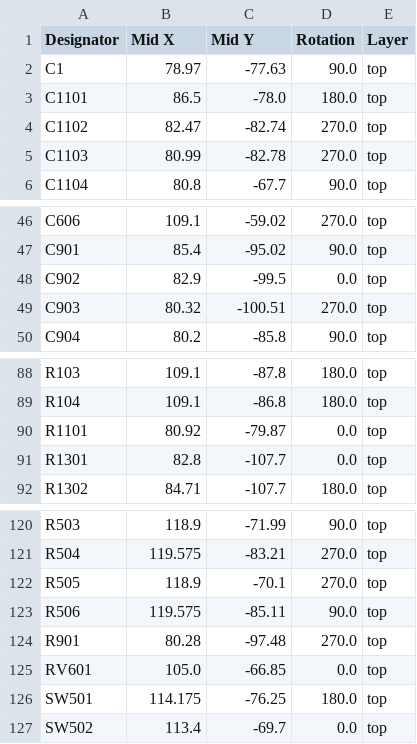
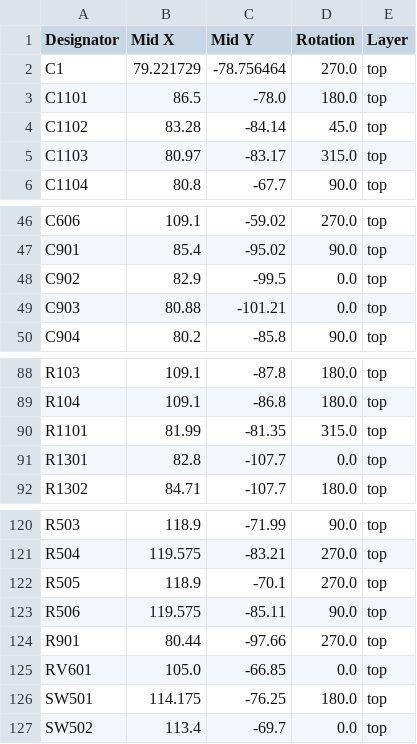
Before and after one commit to JolanTho/2425_ESE_Projet_Tom_et_Jerry, a CSV file: electronique/Tom&Jerry_PCB/production/positions.csv, drawn as a sheet; only a part is shown, gaps mark what is left out.

```diff
--- a/electronique/Tom&Jerry_PCB/production/positions.csv
+++ b/electronique/Tom&Jerry_PCB/production/positions.csv
@@ -1,6 +1,6 @@
 Designator,Mid X,Mid Y,Rotation,Layer
-C1,78.97,-77.63,90.0,top
+C1,79.221729,-78.756464,270.0,top
 C1101,86.5,-78.0,180.0,top
-C1102,82.47,-82.74,270.0,top
-C1103,80.99,-82.78,270.0,top
+C1102,83.28,-84.14,45.0,top
+C1103,80.97,-83.17,315.0,top
 C1104,80.8,-67.7,90.0,top
@@ -48,3 +48,3 @@ C901,85.4,-95.02,90.0,top
 C902,82.9,-99.5,0.0,top
-C903,80.32,-100.51,270.0,top
+C903,80.88,-101.21,0.0,top
 C904,80.2,-85.8,90.0,top
@@ -89,3 +89,3 @@ R103,109.1,-87.8,180.0,top
 R104,109.1,-86.8,180.0,top
-R1101,80.92,-79.87,0.0,top
+R1101,81.99,-81.35,315.0,top
 R1301,82.8,-107.7,0.0,top
@@ -123,3 +123,3 @@ R505,118.9,-70.1,270.0,top
 R506,119.575,-85.11,90.0,top
-R901,80.28,-97.48,270.0,top
+R901,80.44,-97.66,270.0,top
 RV601,105.0,-66.85,0.0,top
```
Also changed, not shown: electronique/Tom&Jerry_PCB/production/bom.csv, 22 other files.
